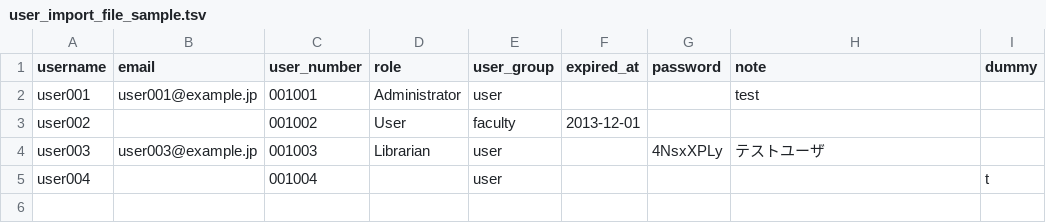
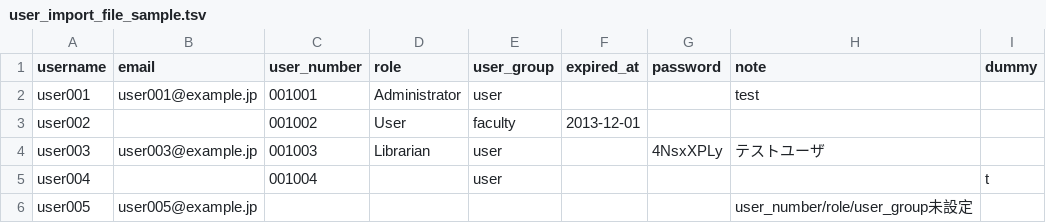
Before and after one commit to TopDev-coder/Library, a TSV file: examples/user_import_file_sample.tsv, drawn as a sheet; the diff names each change by its address in the sheet, - before the commit and + after, or states it on an @@ line.

```diff
--- a/examples/user_import_file_sample.tsv
+++ b/examples/user_import_file_sample.tsv
+row 6: user005 | user005@example.jp |  |  |  |  |  | user_number/role/user_group未設定
```
Also changed, not shown: 2 other files.
